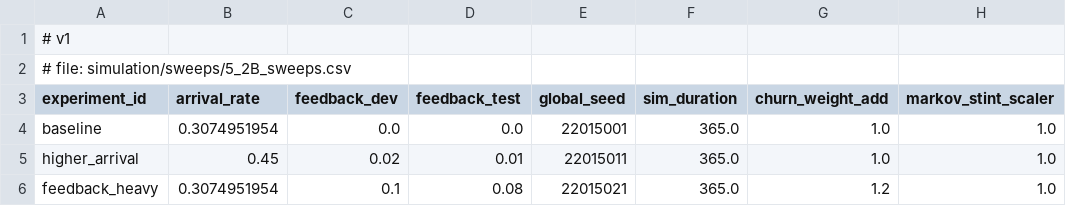
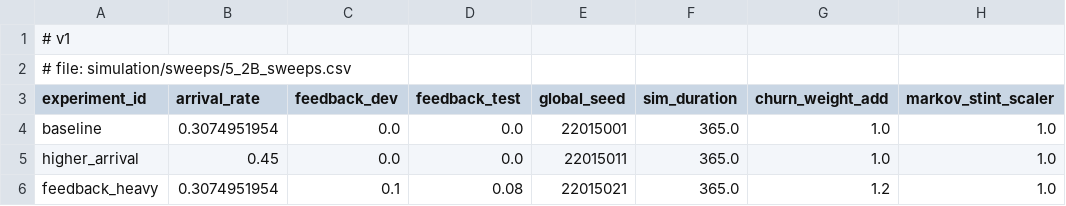
Before and after one commit to GVCUTV/BK_ASF, a CSV file: simulation/sweeps/5_2B_sweeps.csv, drawn as a sheet.

Commit message:
Fix higher_arrival sweep feedback drift

```diff
--- a/simulation/sweeps/5_2B_sweeps.csv
+++ b/simulation/sweeps/5_2B_sweeps.csv
@@ -4,3 +4,3 @@ experiment_id,arrival_rate,feedback_dev,feedback_test,global_seed,sim_duration,c
 baseline,0.3074951954,0.0,0.0,22015001,365.0,1.0,1.0
-higher_arrival,0.45,0.02,0.01,22015011,365.0,1.0,1.0
+higher_arrival,0.45,0.0,0.0,22015011,365.0,1.0,1.0
 feedback_heavy,0.3074951954,0.1,0.08,22015021,365.0,1.2,1.0
```
Also changed, not shown: 1 other file.
